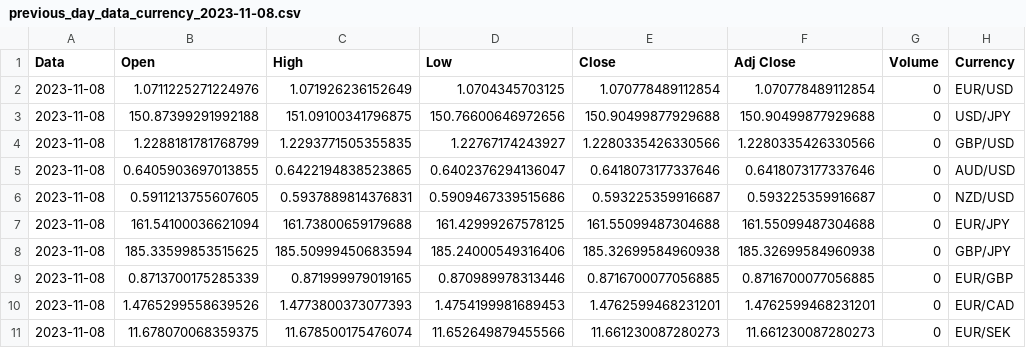
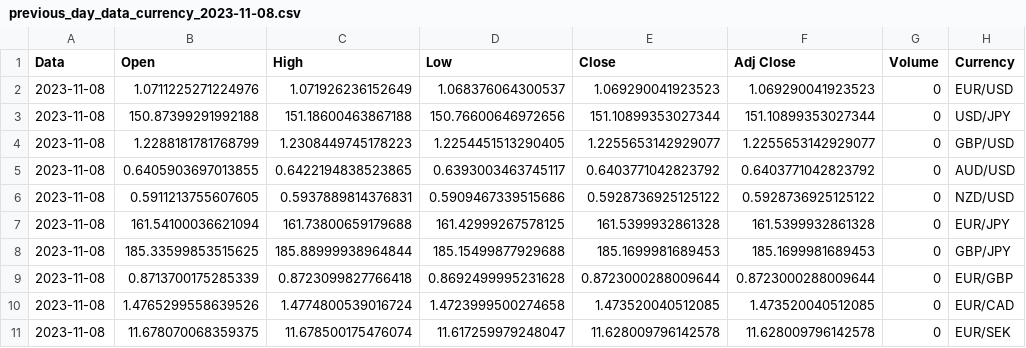
Before and after one commit to OleksandrYanchuk/CurrencyStocksPredictBot, a CSV file: currency_stock_data/previous_day_data_currency_2023-11-08.csv, drawn as a sheet; only a part is shown; the diff covers the shown part only.

```diff
--- a/currency_stock_data/previous_day_data_currency_2023-11-08.csv
+++ b/currency_stock_data/previous_day_data_currency_2023-11-08.csv
@@ -1,11 +1,11 @@
 Data,Open,High,Low,Close,Adj Close,Volume,Currency
-2023-11-08,1.0711225271224976,1.071926236152649,1.0704345703125,1.070778489112854,1.070778489112854,0,EUR/USD
-2023-11-08,150.87399291992188,151.09100341796875,150.76600646972656,150.90499877929688,150.90499877929688,0,USD/JPY
-2023-11-08,1.2288181781768799,1.2293771505355835,1.22767174243927,1.2280335426330566,1.2280335426330566,0,GBP/USD
-2023-11-08,0.6405903697013855,0.6422194838523865,0.6402376294136047,0.6418073177337646,0.6418073177337646,0,AUD/USD
-2023-11-08,0.5911213755607605,0.5937889814376831,0.5909467339515686,0.593225359916687,0.593225359916687,0,NZD/USD
-2023-11-08,161.54100036621094,161.73800659179688,161.42999267578125,161.55099487304688,161.55099487304688,0,EUR/JPY
-2023-11-08,185.33599853515625,185.50999450683594,185.24000549316406,185.32699584960938,185.32699584960938,0,GBP/JPY
-2023-11-08,0.8713700175285339,0.871999979019165,0.870989978313446,0.8716700077056885,0.8716700077056885,0,EUR/GBP
-2023-11-08,1.4765299558639526,1.4773800373077393,1.4754199981689453,1.4762599468231201,1.4762599468231201,0,EUR/CAD
-2023-11-08,11.678070068359375,11.678500175476074,11.652649879455566,11.661230087280273,11.661230087280273,0,EUR/SEK
+2023-11-08,1.0711225271224976,1.071926236152649,1.068376064300537,1.069290041923523,1.069290041923523,0,EUR/USD
+2023-11-08,150.87399291992188,151.18600463867188,150.76600646972656,151.10899353027344,151.10899353027344,0,USD/JPY
+2023-11-08,1.2288181781768799,1.2308449745178223,1.2254451513290405,1.2255653142929077,1.2255653142929077,0,GBP/USD
+2023-11-08,0.6405903697013855,0.6422194838523865,0.6393003463745117,0.6403771042823792,0.6403771042823792,0,AUD/USD
+2023-11-08,0.5911213755607605,0.5937889814376831,0.5909467339515686,0.5928736925125122,0.5928736925125122,0,NZD/USD
+2023-11-08,161.54100036621094,161.73800659179688,161.42999267578125,161.5399932861328,161.5399932861328,0,EUR/JPY
+2023-11-08,185.33599853515625,185.88999938964844,185.15499877929688,185.1699981689453,185.1699981689453,0,GBP/JPY
+2023-11-08,0.8713700175285339,0.8723099827766418,0.8692499995231628,0.8723000288009644,0.8723000288009644,0,EUR/GBP
+2023-11-08,1.4765299558639526,1.4774800539016724,1.4723999500274658,1.473520040512085,1.473520040512085,0,EUR/CAD
+2023-11-08,11.678070068359375,11.678500175476074,11.617259979248047,11.628009796142578,11.628009796142578,0,EUR/SEK
```
Also changed, not shown: 41 edited cells elsewhere in this file, currency_stock_data/combined_data_currency_2023-11-09.csv, 32 other files.
